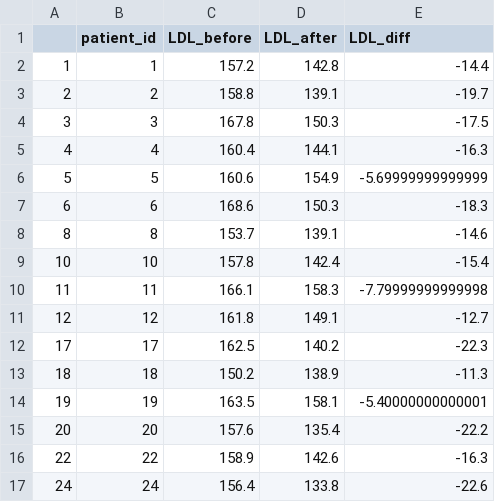
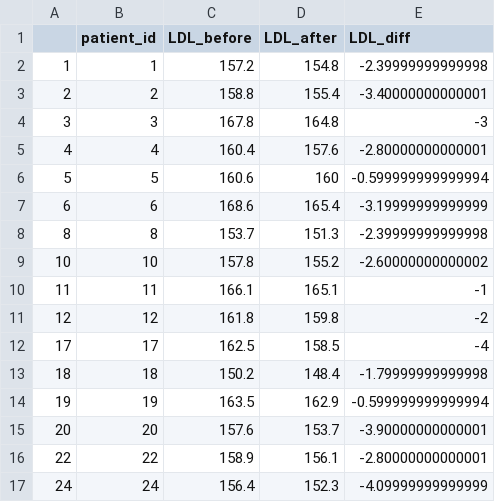
Before and after one commit to pnickchi/test-book, a CSV file: book/data/test_cholesterol.csv, drawn as a sheet; only a part is shown; the diff covers the shown part only.

```diff
--- a/book/data/test_cholesterol.csv
+++ b/book/data/test_cholesterol.csv
@@ -1,17 +1,17 @@
 "","patient_id","LDL_before","LDL_after","LDL_diff"
-"1",1,157.2,142.8,-14.4
-"2",2,158.8,139.1,-19.7
-"3",3,167.8,150.3,-17.5
-"4",4,160.4,144.1,-16.3
-"5",5,160.6,154.9,-5.69999999999999
-"6",6,168.6,150.3,-18.3
-"8",8,153.7,139.1,-14.6
-"10",10,157.8,142.4,-15.4
-"11",11,166.1,158.3,-7.79999999999998
-"12",12,161.8,149.1,-12.7
-"17",17,162.5,140.2,-22.3
-"18",18,150.2,138.9,-11.3
-"19",19,163.5,158.1,-5.40000000000001
-"20",20,157.6,135.4,-22.2
-"22",22,158.9,142.6,-16.3
-"24",24,156.4,133.8,-22.6
+"1",1,157.2,154.8,-2.39999999999998
+"2",2,158.8,155.4,-3.40000000000001
+"3",3,167.8,164.8,-3
+"4",4,160.4,157.6,-2.80000000000001
+"5",5,160.6,160,-0.599999999999994
+"6",6,168.6,165.4,-3.19999999999999
+"8",8,153.7,151.3,-2.39999999999998
+"10",10,157.8,155.2,-2.60000000000002
+"11",11,166.1,165.1,-1
+"12",12,161.8,159.8,-2
+"17",17,162.5,158.5,-4
+"18",18,150.2,148.4,-1.79999999999998
+"19",19,163.5,162.9,-0.599999999999994
+"20",20,157.6,153.7,-3.90000000000001
+"22",22,158.9,156.1,-2.80000000000001
+"24",24,156.4,152.3,-4.09999999999999
```
Also changed, not shown: 88 edited cells elsewhere in this file, 24 other files.
